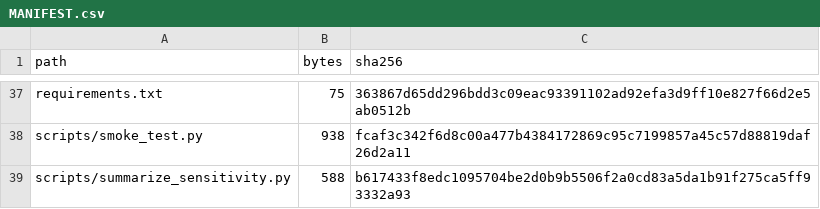
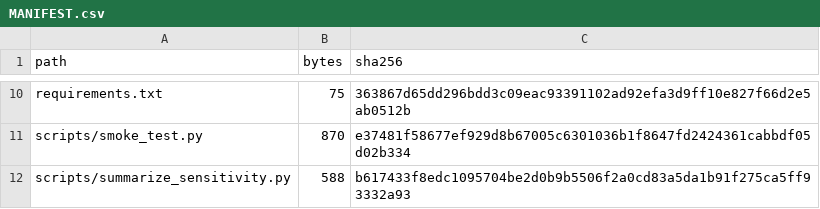
Before and after one commit to no838/river-chemistry-reproducibility, a CSV file: releases/v107_pathway_closure/MANIFEST.csv, drawn as a sheet; only a part is shown, gaps mark what is left out; addresses are those after the commit; the diff covers the shown part only; the diff names each change by its address in the sheet, - before the commit and + after, or states it on an @@ line.

```diff
--- a/releases/v107_pathway_closure/MANIFEST.csv
+++ b/releases/v107_pathway_closure/MANIFEST.csv
-B11 (bytes): 938
+B11 (bytes): 870
-C11 (sha256): fcaf3c342f6d8c00a477b4384172869c95c7199857a45c57d88819daf26d2a11
+C11 (sha256): e37481f58677ef929d8b67005c6301036b1f8647fd2424361cabbdf05d02b334
```
Also changed, not shown: 27 removed rows and 4 edited cells elsewhere in this file.
